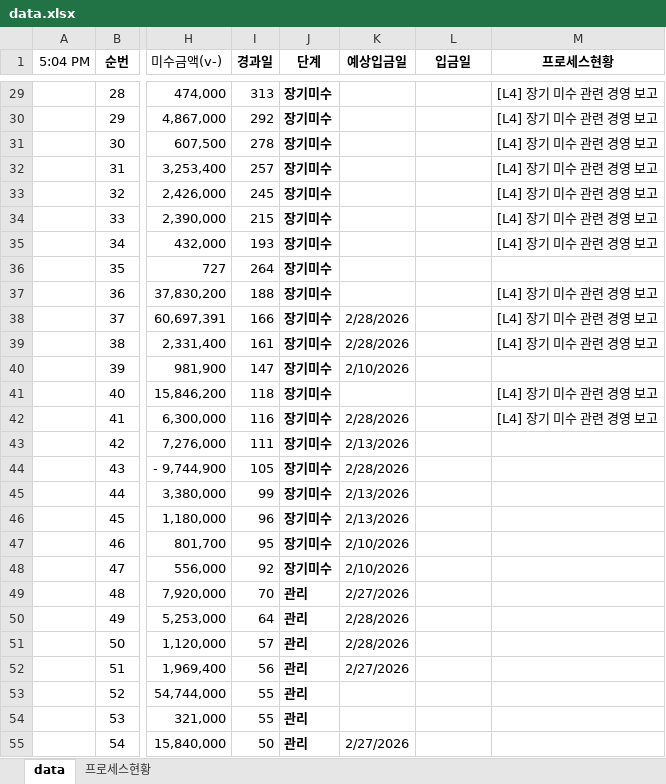
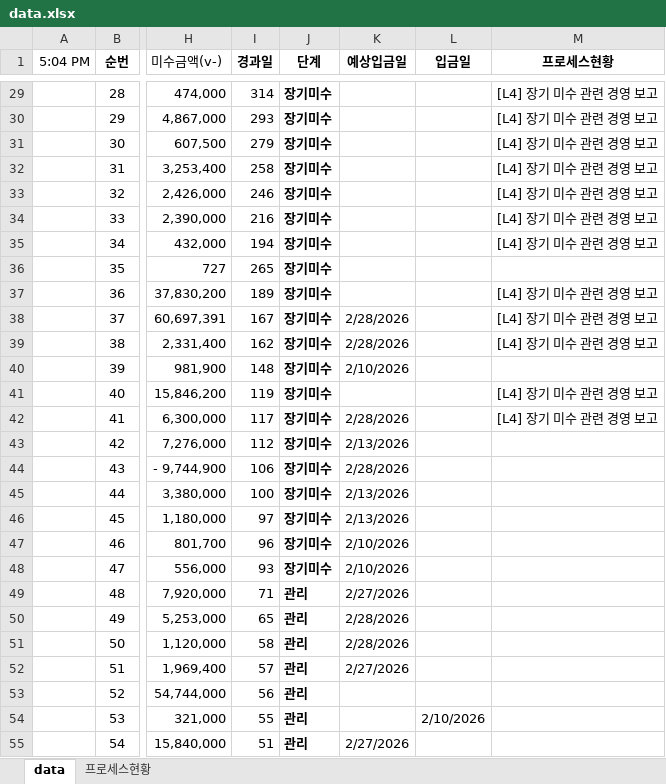
Before and after one commit to pourmc13546/payment-dashboard, an Excel workbook: data.xlsx, sheet data, drawn as a sheet; only a part is shown, gaps mark what is left out; values as stored, in another font and other column widths than the file's, no borders; conditional formats not drawn; the diff covers the shown part only; the diff names each change by its address in the sheet, - before the commit and + after, or states it on an @@ line.

Commit message:
Update data.xlsx

```diff
--- a/data.xlsx (sheet data)
+++ b/data.xlsx (sheet data)
-I29 (경과일): 313
+I29 (경과일): 314
-I30 (경과일): 292
+I30 (경과일): 293
-I31 (경과일): 278
+I31 (경과일): 279
-I32 (경과일): 257
+I32 (경과일): 258
-I33 (경과일): 245
+I33 (경과일): 246
-I34 (경과일): 215
+I34 (경과일): 216
-I35 (경과일): 193
+I35 (경과일): 194
-I36 (경과일): 264
+I36 (경과일): 265
-I37 (경과일): 188
+I37 (경과일): 189
-I38 (경과일): 166
+I38 (경과일): 167
-I39 (경과일): 161
+I39 (경과일): 162
-I40 (경과일): 147
+I40 (경과일): 148
-I41 (경과일): 118
+I41 (경과일): 119
-I42 (경과일): 116
+I42 (경과일): 117
-I43 (경과일): 111
+I43 (경과일): 112
-I44 (경과일): 105
+I44 (경과일): 106
-I45 (경과일): 99
+I45 (경과일): 100
-I46 (경과일): 96
+I46 (경과일): 97
-I47 (경과일): 95
+I47 (경과일): 96
-I48 (경과일): 92
+I48 (경과일): 93
-I49 (경과일): 70
+I49 (경과일): 71
-I50 (경과일): 64
+I50 (경과일): 65
-I51 (경과일): 57
+I51 (경과일): 58
-I52 (경과일): 56
+I52 (경과일): 57
-I53 (경과일): 55
+I53 (경과일): 56
-L54 (입금일): (empty)
+L54 (입금일): 2/10/2026
-I55 (경과일): 50
+I55 (경과일): 51
```
Also changed, not shown: 2 added rows and 56 edited cells elsewhere in this sheet.
